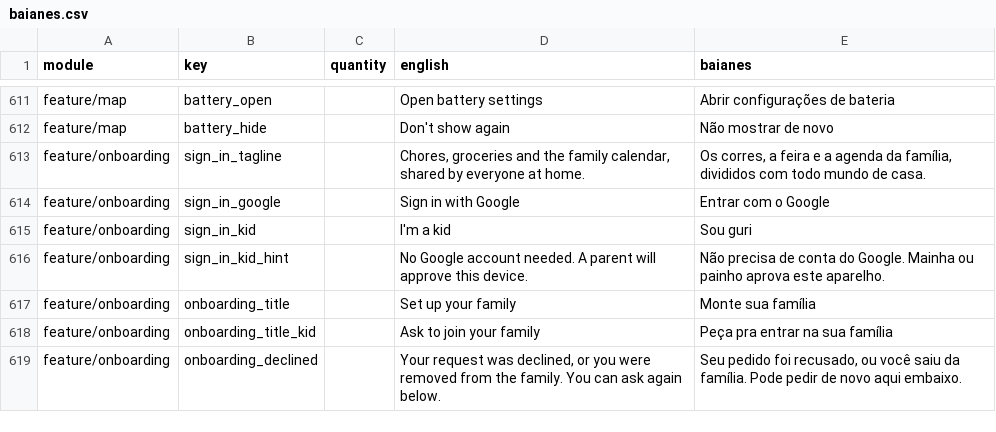
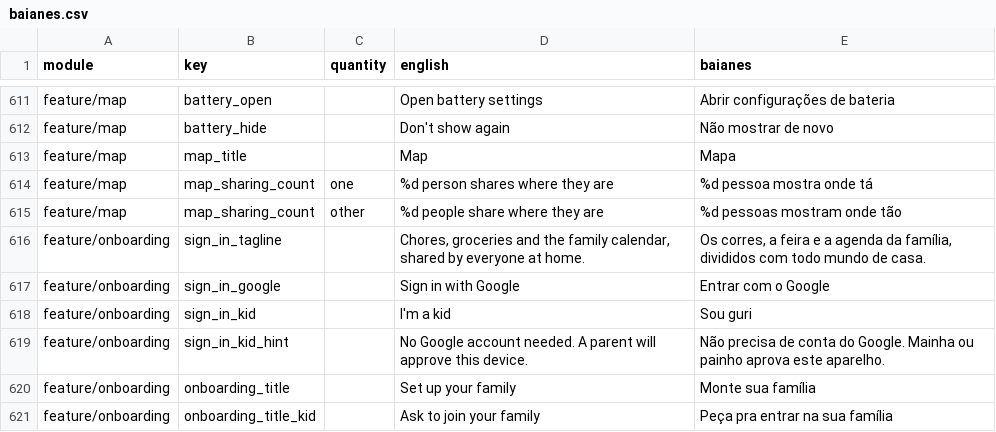
Before and after one commit to ramonvidal/ChoreMe, a CSV file: translations/baianes.csv, drawn as a sheet; only a part is shown, gaps mark what is left out; the shorter side is filled out with more unchanged rows; the diff names each change by its address in the sheet, - before the commit and + after, or states it on an @@ line.

```diff
--- a/translations/baianes.csv
+++ b/translations/baianes.csv
+row 613: feature/map | map_title |  | Map | Mapa
+row 614: feature/map | map_sharing_count | one | %d person shares where they are | %d pessoa mostra onde tá
+row 615: feature/map | map_sharing_count | other | %d people share where they are | %d pessoas mostram onde tão
```
Also changed, not shown: 6 other files.
